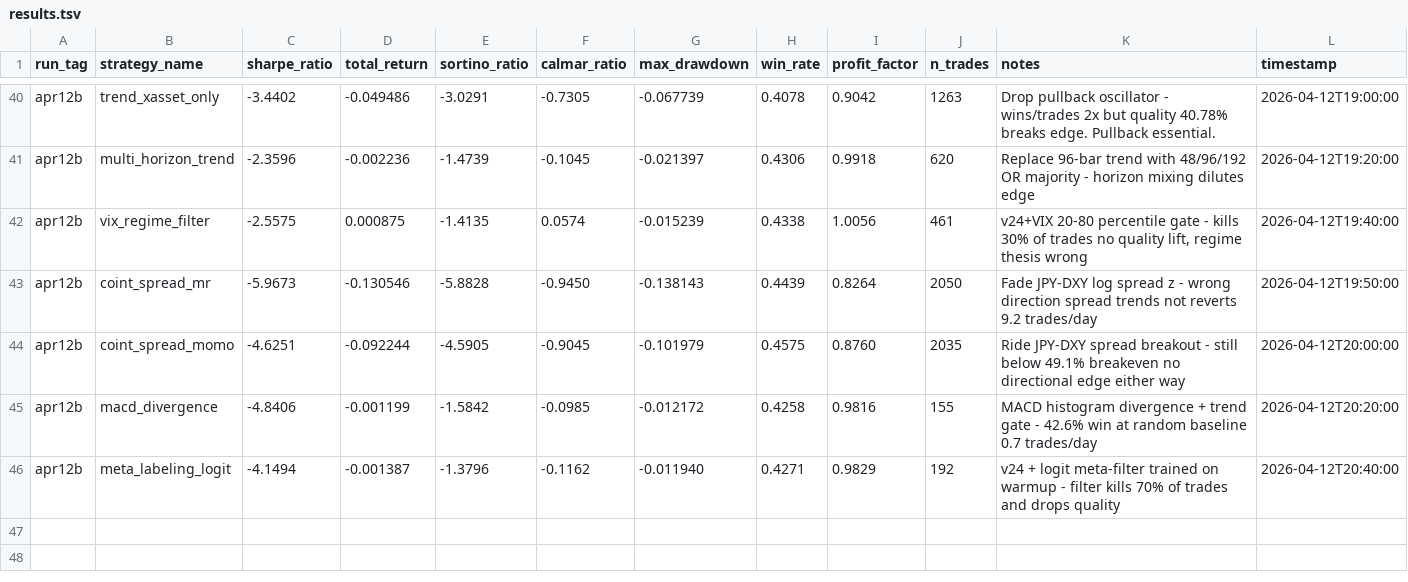
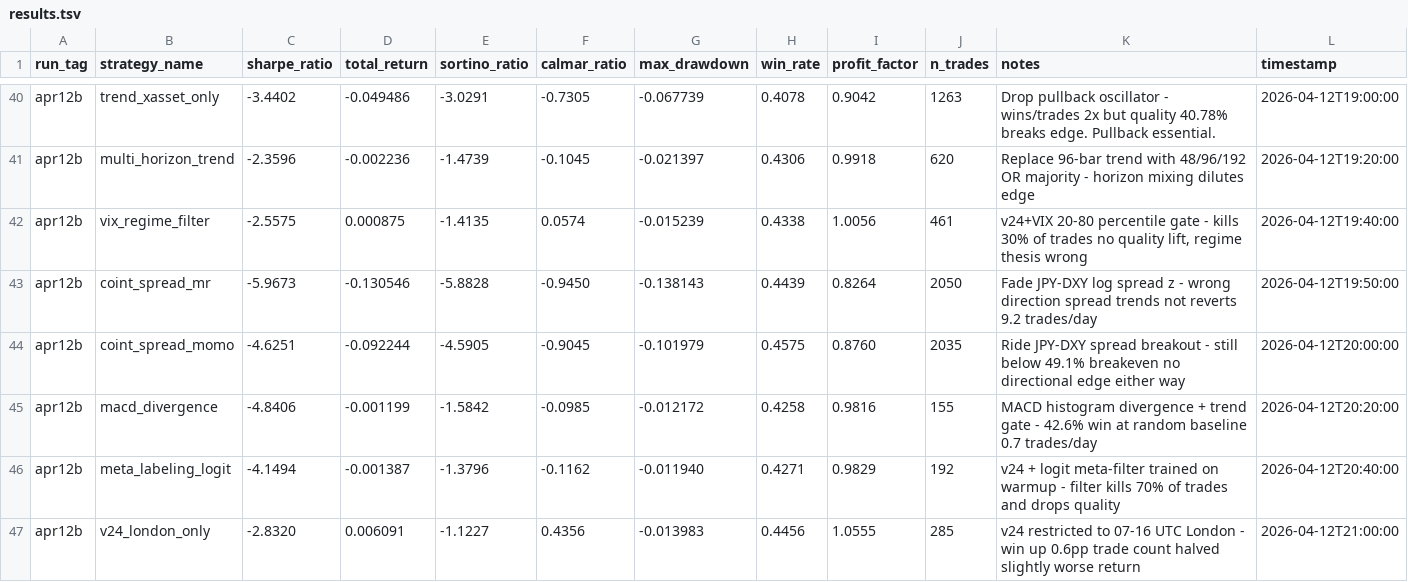
Before and after one commit to arshchawla21/autoresearch-trader, a TSV file: results.tsv, drawn as a sheet; only a part is shown, gaps mark what is left out.

Commit message:
v32-london-only: quality up frequency down | sharpe=-2.83 return=+0.61%

```diff
--- a/results.tsv
+++ b/results.tsv
@@ -46 +46,2 @@ apr12b	macd_divergence	-4.8406	-0.001199	-1.5842	-0.0985	-0.012172	0.4258	0.9816
 apr12b	meta_labeling_logit	-4.1494	-0.001387	-1.3796	-0.1162	-0.011940	0.4271	0.9829	192	v24 + logit meta-filter trained on warmup - filter kills 70% of trades and drops quality	2026-04-12T20:40:00
+apr12b	v24_london_only	-2.8320	0.006091	-1.1227	0.4356	-0.013983	0.4456	1.0555	285	v24 restricted to 07-16 UTC London - win up 0.6pp trade count halved slightly worse return	2026-04-12T21:00:00
```
Also changed, not shown: 1 other file.
